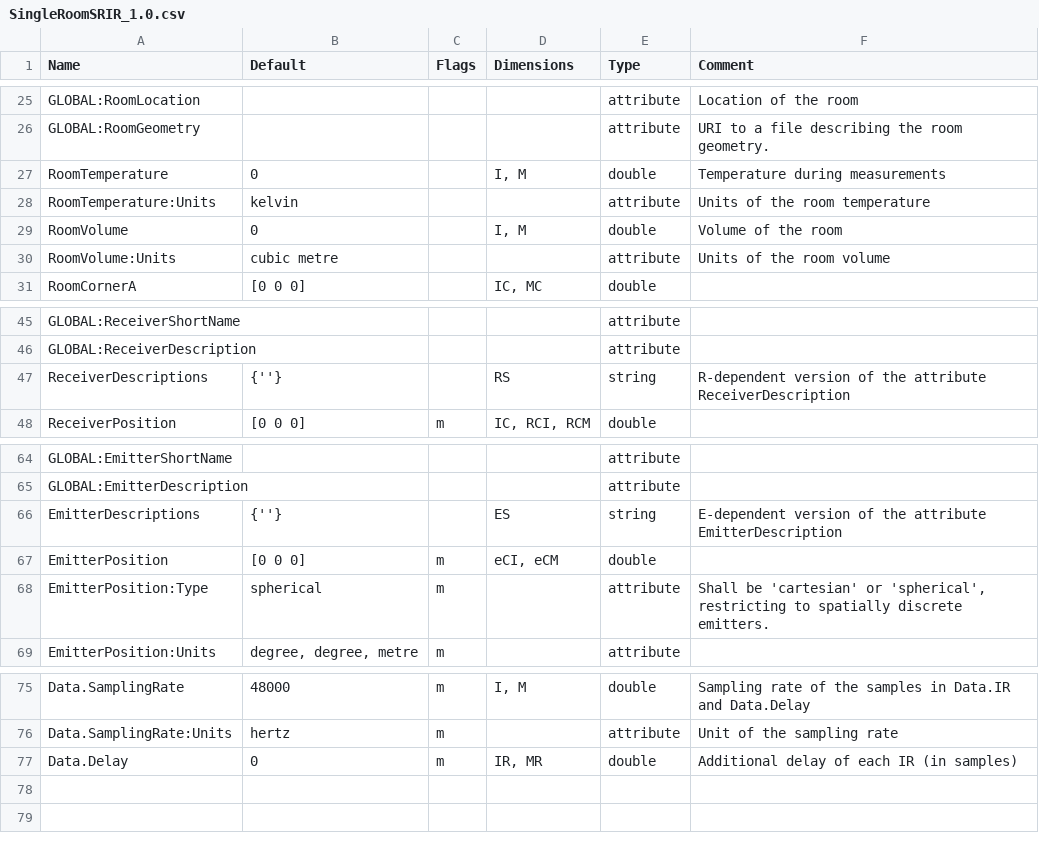
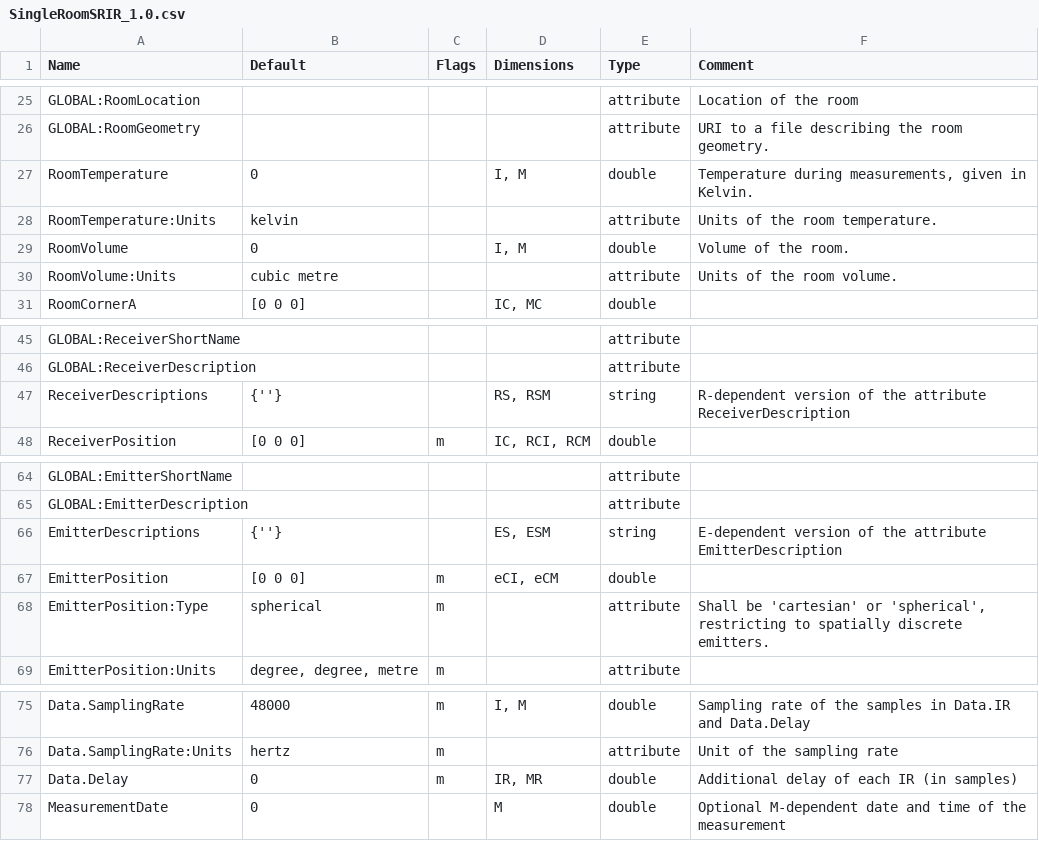
Before and after one commit to sofacoustics/SOFAtoolbox, a CSV file: SOFAtoolbox/conventions/SingleRoomSRIR_1.0.csv, drawn as a sheet; only a part is shown, gaps mark what is left out.

Commit message:
conventions files updated

```diff
--- a/SOFAtoolbox/conventions/SingleRoomSRIR_1.0.csv
+++ b/SOFAtoolbox/conventions/SingleRoomSRIR_1.0.csv
@@ -26,6 +26,6 @@ GLOBAL:RoomLocation				attribute	Location of the room
 GLOBAL:RoomGeometry				attribute	URI to a file describing the room geometry.
-RoomTemperature	0		I, M	double	Temperature during measurements
-RoomTemperature:Units	kelvin			attribute	Units of the room temperature
-RoomVolume	0		I, M	double	Volume of the room
-RoomVolume:Units	cubic metre			attribute	Units of the room volume
+RoomTemperature	0		I, M	double	Temperature during measurements, given in Kelvin.
+RoomTemperature:Units	kelvin			attribute	Units of the room temperature.
+RoomVolume	0		I, M	double	Volume of the room.
+RoomVolume:Units	cubic metre			attribute	Units of the room volume.
 RoomCornerA	[0 0 0]		IC, MC	double
@@ -46,3 +46,3 @@ GLOBAL:ReceiverShortName				attribute
 GLOBAL:ReceiverDescription				attribute
-ReceiverDescriptions	{''}		RS	string	R-dependent version of the attribute ReceiverDescription
+ReceiverDescriptions	{''}		RS, RSM	string	R-dependent version of the attribute ReceiverDescription
 ReceiverPosition	[0 0 0]	m	IC, RCI, RCM	double
@@ -65,3 +65,3 @@ GLOBAL:EmitterShortName				attribute
 GLOBAL:EmitterDescription				attribute
-EmitterDescriptions	{''}		ES	string	E-dependent version of the attribute EmitterDescription
+EmitterDescriptions	{''}		ES, ESM	string	E-dependent version of the attribute EmitterDescription
 EmitterPosition	[0 0 0]	m	eCI, eCM	double
@@ -77 +77,2 @@ Data.SamplingRate:Units	hertz	m		attribute	Unit of the sampling rate
 Data.Delay	0	m	IR, MR	double	Additional delay of each IR (in samples)
+MeasurementDate	0		M	double	Optional M-dependent date and time of the measurement
```
Also changed, not shown: SOFAtoolbox/conventions/SimpleHeadphoneIR_1.0.csv, SOFAtoolbox/conventions/SingleRoomMIMOSRIR_1.0.csv.
